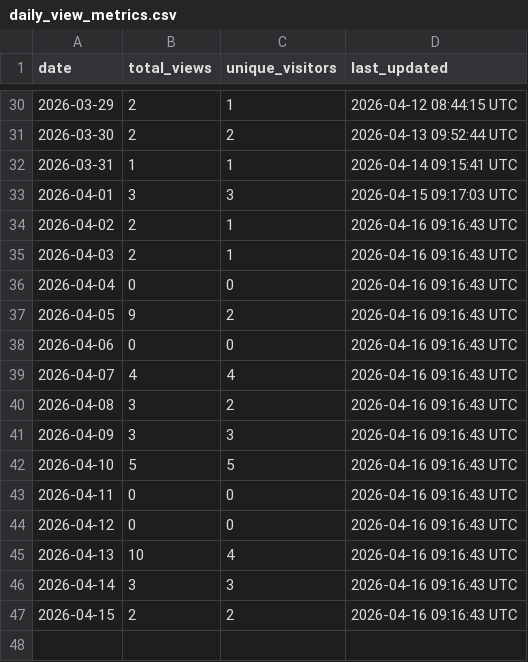
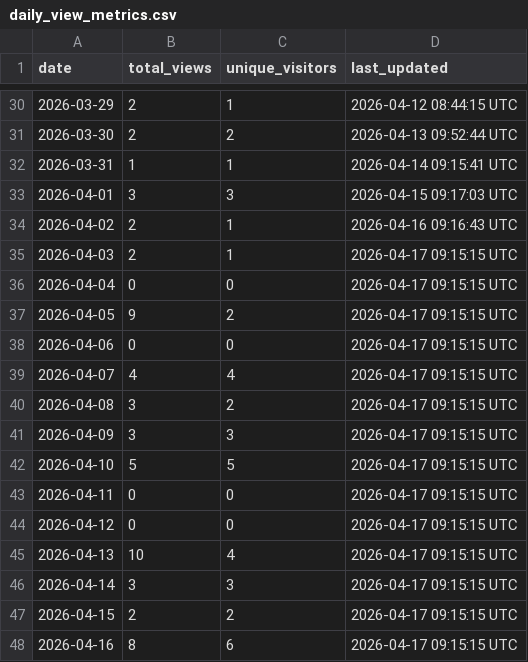
Before and after one commit to robotmcp/robotmcp_server, a CSV file: .metrics/daily_view_metrics.csv, drawn as a sheet; only a part is shown, gaps mark what is left out.

```diff
--- a/.metrics/daily_view_metrics.csv
+++ b/.metrics/daily_view_metrics.csv
@@ -34,14 +34,15 @@ date,total_views,unique_visitors,last_updated
 2026-04-02,2,1,2026-04-16 09:16:43 UTC
-2026-04-03,2,1,2026-04-16 09:16:43 UTC
-2026-04-04,0,0,2026-04-16 09:16:43 UTC
-2026-04-05,9,2,2026-04-16 09:16:43 UTC
-2026-04-06,0,0,2026-04-16 09:16:43 UTC
-2026-04-07,4,4,2026-04-16 09:16:43 UTC
-2026-04-08,3,2,2026-04-16 09:16:43 UTC
-2026-04-09,3,3,2026-04-16 09:16:43 UTC
-2026-04-10,5,5,2026-04-16 09:16:43 UTC
-2026-04-11,0,0,2026-04-16 09:16:43 UTC
-2026-04-12,0,0,2026-04-16 09:16:43 UTC
-2026-04-13,10,4,2026-04-16 09:16:43 UTC
-2026-04-14,3,3,2026-04-16 09:16:43 UTC
-2026-04-15,2,2,2026-04-16 09:16:43 UTC
+2026-04-03,2,1,2026-04-17 09:15:15 UTC
+2026-04-04,0,0,2026-04-17 09:15:15 UTC
+2026-04-05,9,2,2026-04-17 09:15:15 UTC
+2026-04-06,0,0,2026-04-17 09:15:15 UTC
+2026-04-07,4,4,2026-04-17 09:15:15 UTC
+2026-04-08,3,2,2026-04-17 09:15:15 UTC
+2026-04-09,3,3,2026-04-17 09:15:15 UTC
+2026-04-10,5,5,2026-04-17 09:15:15 UTC
+2026-04-11,0,0,2026-04-17 09:15:15 UTC
+2026-04-12,0,0,2026-04-17 09:15:15 UTC
+2026-04-13,10,4,2026-04-17 09:15:15 UTC
+2026-04-14,3,3,2026-04-17 09:15:15 UTC
+2026-04-15,2,2,2026-04-17 09:15:15 UTC
+2026-04-16,8,6,2026-04-17 09:15:15 UTC
```
Also changed, not shown: .metrics/rolling_14d_view_metrics.csv.
